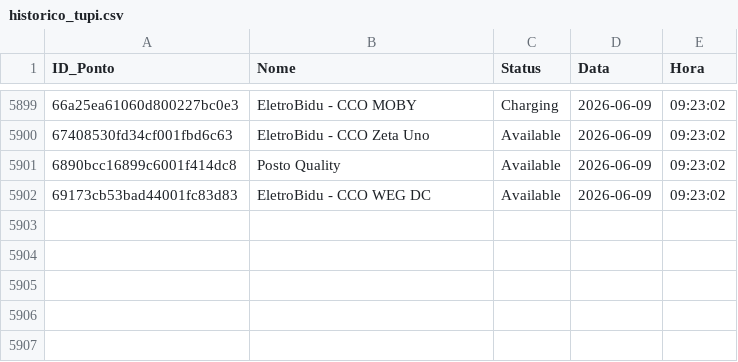
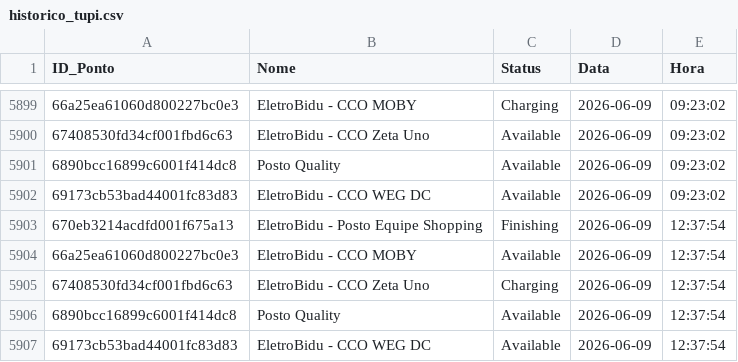
Before and after one commit to andradebiel7/carregadores, a CSV file: historico_tupi.csv, drawn as a sheet; only a part is shown, gaps mark what is left out; the diff names each change by its address in the sheet, - before the commit and + after, or states it on an @@ line.

```diff
--- a/historico_tupi.csv
+++ b/historico_tupi.csv
+row 5903: 670eb3214acdfd001f675a13 | EletroBidu - Posto Equipe Shopping | Finishing | 2026-06-09 | 12:37:54
+row 5904: 66a25ea61060d800227bc0e3 | EletroBidu - CCO MOBY | Available | 2026-06-09 | 12:37:54
+row 5905: 67408530fd34cf001fbd6c63 | EletroBidu - CCO Zeta Uno | Charging | 2026-06-09 | 12:37:54
+row 5906: 6890bcc16899c6001f414dc8 | Posto Quality | Available | 2026-06-09 | 12:37:54
+row 5907: 69173cb53bad44001fc83d83 | EletroBidu - CCO WEG DC | Available | 2026-06-09 | 12:37:54
```
Also changed, not shown: 1 other file.
